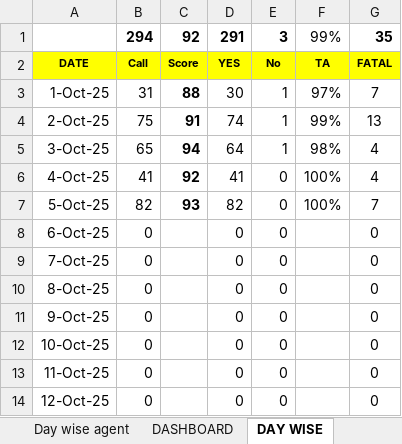
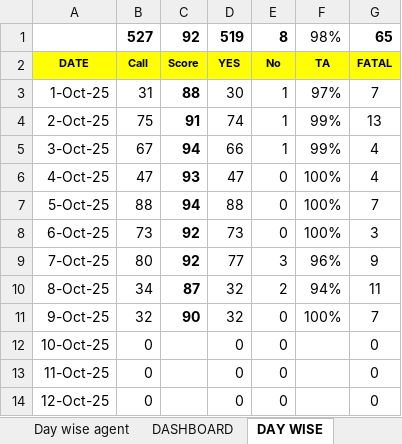
Before and after one commit to jijoshaji1993-hub/CDR-PERFORMANCE-DASHBAORD, an Excel workbook: QA SHEET.xlsx, sheet DAY WISE, drawn as a sheet; only a part is shown; values as stored, in another font and other column widths than the file's, no borders; conditional formats not drawn; removed rows and columns are numbered as before the commit, all else as after; the diff names each change by its address in the sheet, - before the commit and + after, or states it on an @@ line.

```diff
--- a/QA SHEET.xlsx (sheet DAY WISE)
+++ b/QA SHEET.xlsx (sheet DAY WISE)
-row 1:  | 294 | 92 | 291 | 3 | 99% | 35
+row 1:  | 527 | 92 | 519 | 8 | 98% | 65
-B5: 65
+B5: 67
-D5: 64
+D5: 66
-F5: 98%
+F5: 99%
-B6: 41
+B6: 47
-C6: 92
+C6: 93
-D6: 41
+D6: 47
-B7: 82
+B7: 88
-C7: 93
+C7: 94
-D7: 82
+D7: 88
-B8: 0
+B8: 73
-C8:C9: (empty)
+C8:C9: 92
-D8: 0
+D8: 73
-F8: (empty)
+F8: 100%
-G8: 0
+G8: 3
-B9: 0
+B9: 80
-D9: 0
+D9: 77
-E9: 0
+E9: 3
-F9: (empty)
+F9: 96%
-G9: 0
+G9: 9
-B10: 0
+B10: 34
-C10: (empty)
+C10: 87
-D10:D11: 0
+D10:D11: 32
-E10: 0
+E10: 2
-F10: (empty)
+F10: 94%
-G10: 0
+G10: 11
-B11: 0
+B11: 32
-C11: (empty)
+C11: 90
-F11: (empty)
+F11: 100%
-G11: 0
+G11: 7
```
Also changed, not shown: sheet Day wise agent, sheet Audit Raw data, sheet Agent wise, sheet DASHBOARD, formulas that keep their value, hidden cells, charts or pictures, CSAT_Performance_Reports.xlsx, Result.xlsx.
